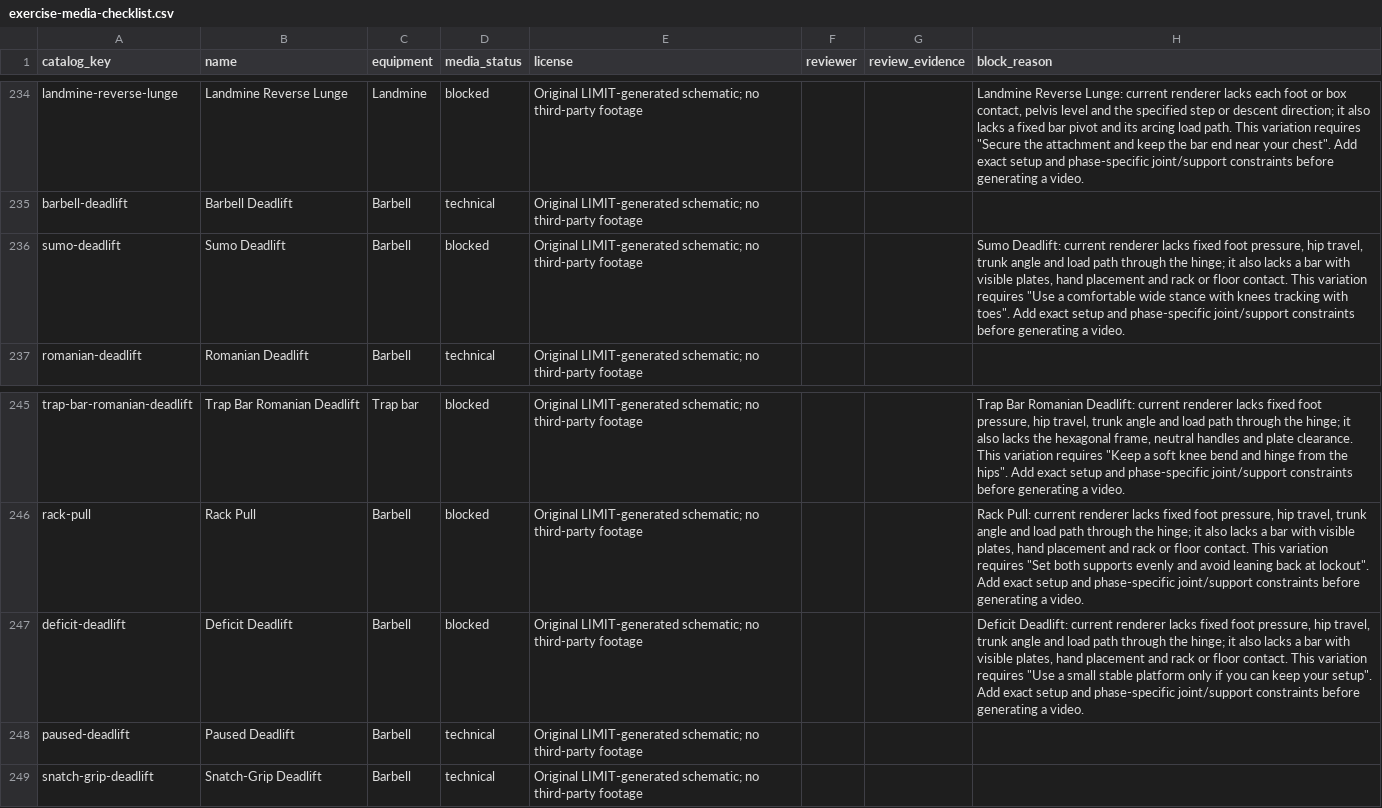
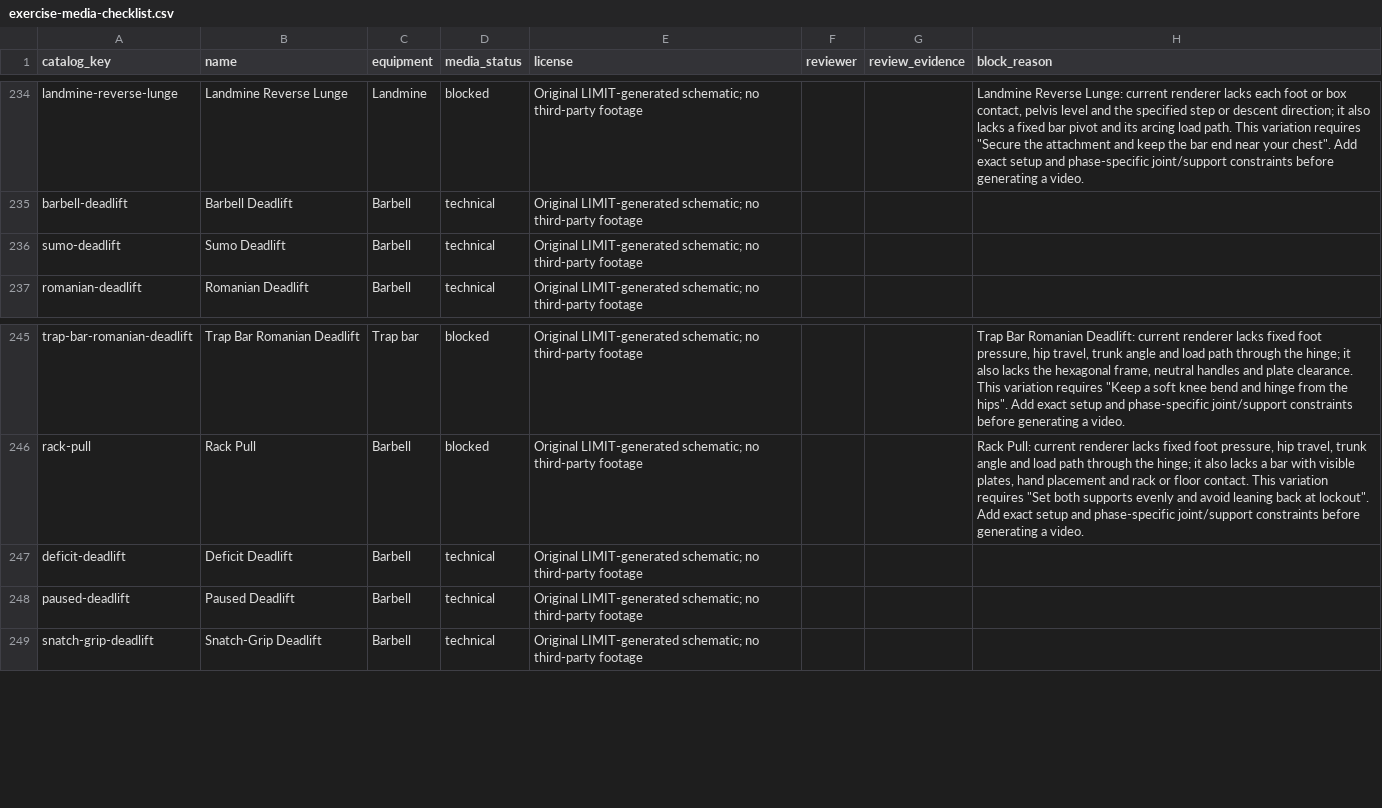
Before and after one commit to dylanlasensky/limit, a CSV file: docs/exercise-media-checklist.csv, drawn as a sheet; only a part is shown, gaps mark what is left out.

Commit message:
Add exact sumo and deficit deadlift setups

```diff
--- a/docs/exercise-media-checklist.csv
+++ b/docs/exercise-media-checklist.csv
@@ -235,3 +235,3 @@ landmine-reverse-lunge,Landmine Reverse Lunge,Landmine,blocked,Original LIMIT-ge
 barbell-deadlift,Barbell Deadlift,Barbell,technical,Original LIMIT-generated schematic; no third-party footage,,,
-sumo-deadlift,Sumo Deadlift,Barbell,blocked,Original LIMIT-generated schematic; no third-party footage,,,"Sumo Deadlift: current renderer lacks fixed foot pressure, hip travel, trunk angle and load path through the hinge; it also lacks a bar with visible plates, hand placement and rack or floor contact. This variation requires ""Use a comfortable wide stance with knees tracking with toes"". Add exact setup and phase-specific joint/support constraints before generating a video."
+sumo-deadlift,Sumo Deadlift,Barbell,technical,Original LIMIT-generated schematic; no third-party footage,,,
 romanian-deadlift,Romanian Deadlift,Barbell,technical,Original LIMIT-generated schematic; no third-party footage,,,
@@ -246,3 +246,3 @@ trap-bar-romanian-deadlift,Trap Bar Romanian Deadlift,Trap bar,blocked,Original
 rack-pull,Rack Pull,Barbell,blocked,Original LIMIT-generated schematic; no third-party footage,,,"Rack Pull: current renderer lacks fixed foot pressure, hip travel, trunk angle and load path through the hinge; it also lacks a bar with visible plates, hand placement and rack or floor contact. This variation requires ""Set both supports evenly and avoid leaning back at lockout"". Add exact setup and phase-specific joint/support constraints before generating a video."
-deficit-deadlift,Deficit Deadlift,Barbell,blocked,Original LIMIT-generated schematic; no third-party footage,,,"Deficit Deadlift: current renderer lacks fixed foot pressure, hip travel, trunk angle and load path through the hinge; it also lacks a bar with visible plates, hand placement and rack or floor contact. This variation requires ""Use a small stable platform only if you can keep your setup"". Add exact setup and phase-specific joint/support constraints before generating a video."
+deficit-deadlift,Deficit Deadlift,Barbell,technical,Original LIMIT-generated schematic; no third-party footage,,,
 paused-deadlift,Paused Deadlift,Barbell,technical,Original LIMIT-generated schematic; no third-party footage,,,
```
Also changed, not shown: 5 other files.
